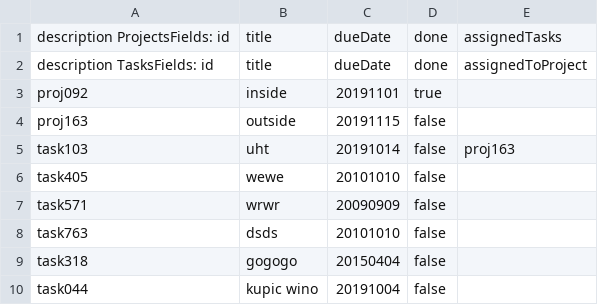
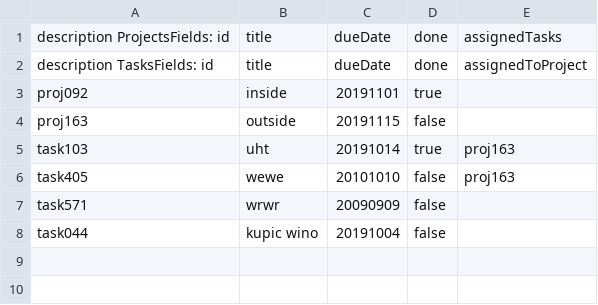
Before and after one commit to ac189223/SDA_01_ProgrammingFoundations, a CSV file: src/PF04_IndividualProject/Resources/IPData.csv, drawn as a sheet.

```diff
--- a/src/PF04_IndividualProject/Resources/IPData.csv
+++ b/src/PF04_IndividualProject/Resources/IPData.csv
@@ -4,7 +4,5 @@ proj092,inside,20191101,true,
 proj163,outside,20191115,false,
-task103,uht,20191014,false,proj163
-task405,wewe,20101010,false,
+task103,uht,20191014,true,proj163
+task405,wewe,20101010,false,proj163
 task571,wrwr,20090909,false,
-task763,dsds,20101010,false,
-task318,gogogo,20150404,false,
 task044,kupic wino,20191004,false,
```
Also changed, not shown: 1 other file.
